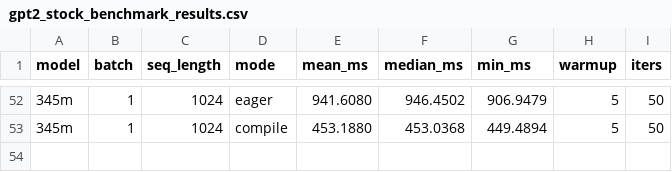
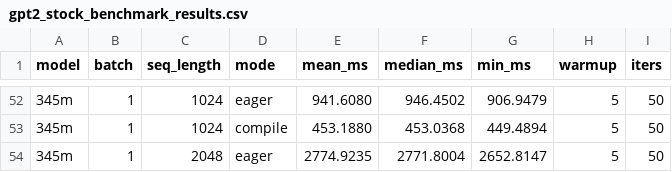
Before and after one commit to LLM-Compiler/pytorch, a CSV file: gpt2_stock_benchmark_results.csv, drawn as a sheet; only a part is shown, gaps mark what is left out; the diff names each change by its address in the sheet, - before the commit and + after, or states it on an @@ line.

Commit message:
Stock GPT2 eager: 345m B=1 S=2048 mean=2774.923ms

```diff
--- a/gpt2_stock_benchmark_results.csv
+++ b/gpt2_stock_benchmark_results.csv
+row 54: 345m | 1 | 2048 | eager | 2774.9235 | 2771.8004 | 2652.8147 | 5 | 50
```
